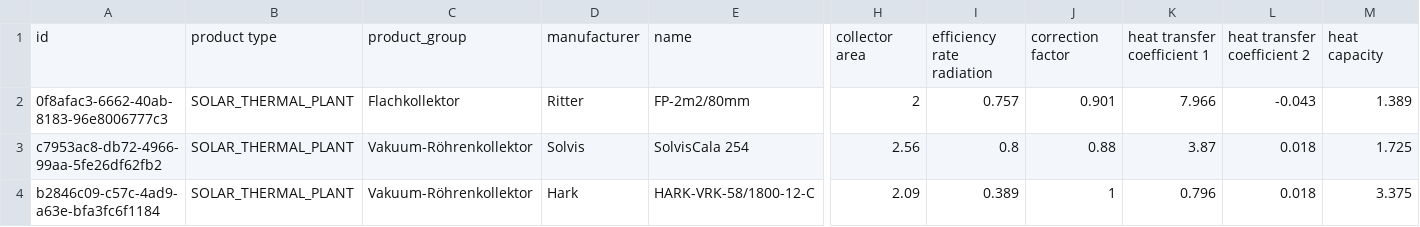
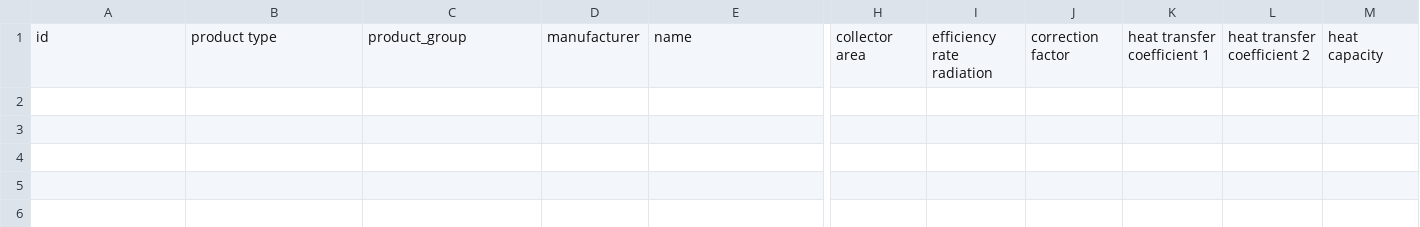
Before and after one commit to GreenDelta/Sophena, a CSV file: sophdat/data/csv/solar_collectors.csv, drawn as a sheet; only a part is shown, gaps mark what is left out; rows hold the shown columns only; the diff names each change by its address in the sheet, - before the commit and + after, or states it on an @@ line.

Commit message:
Removed solar collector and heat pump product data

```diff
--- a/sophdat/data/csv/solar_collectors.csv
+++ b/sophdat/data/csv/solar_collectors.csv
-row 2: 0f8afac3-6662-40ab-8183-96e8006777c3 | SOLAR_THERMAL_PLANT | Flachkollektor | Ritter | FP-2m2/80mm | 2 | 0.757 | 0.901 | 7.966 | -0.043 | 1.389
-row 3: c7953ac8-db72-4966-99aa-5fe26df62fb2 | SOLAR_THERMAL_PLANT | Vakuum-Röhrenkollektor | Solvis | SolvisCala 254 | 2.56 | 0.8 | 0.88 | 3.87 | 0.018 | 1.725
-row 4: b2846c09-c57c-4ad9-a63e-bfa3fc6f1184 | SOLAR_THERMAL_PLANT | Vakuum-Röhrenkollektor | Hark | HARK-VRK-58/1800-12-C | 2.09 | 0.389 | 1 | 0.796 | 0.018 | 3.375
```
Also changed, not shown: 2 other files.
